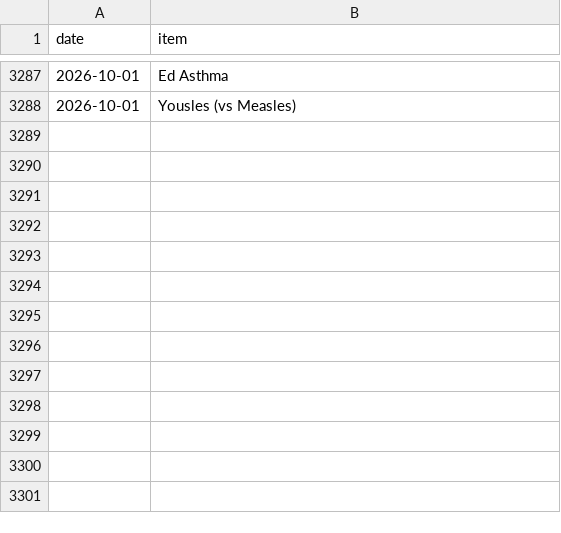
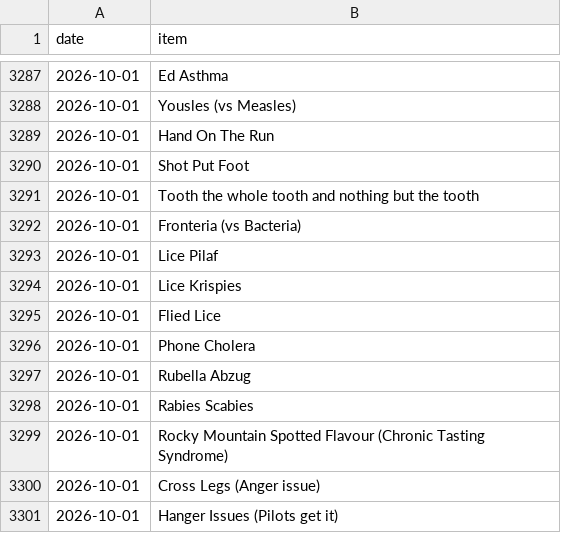
Before and after one commit to SpikeyBXL/thursdaywavelengths, a CSV file: data/symptoms.csv, drawn as a sheet; only a part is shown, gaps mark what is left out.

Commit message:
Add new symptoms to symptoms.csv

```diff
--- a/data/symptoms.csv
+++ b/data/symptoms.csv
@@ -3288 +3288,14 @@ date,item
 2026-10-01,Yousles (vs Measles)
+2026-10-01,Hand On The Run
+2026-10-01,Shot Put Foot
+2026-10-01,Tooth the whole tooth and nothing but the tooth
+2026-10-01,Fronteria (vs Bacteria)
+2026-10-01,Lice Pilaf
+2026-10-01,Lice Krispies
+2026-10-01,Flied Lice
+2026-10-01,Phone Cholera
+2026-10-01,Rubella Abzug
+2026-10-01,Rabies Scabies
+2026-10-01,Rocky Mountain Spotted Flavour (Chronic Tasting Syndrome)
+2026-10-01,Cross Legs (Anger issue)
+2026-10-01,Hanger Issues (Pilots get it)
```
